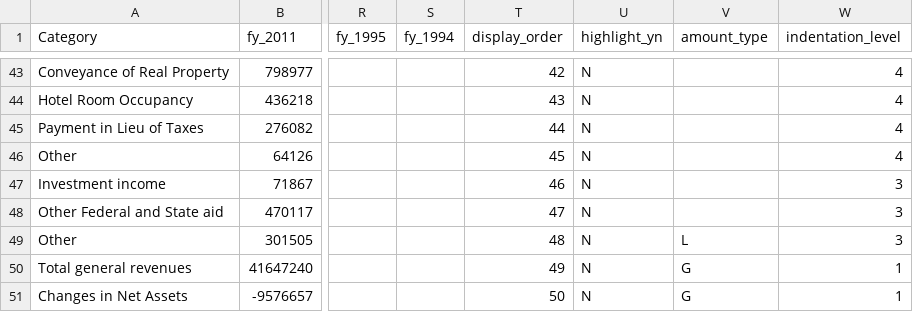
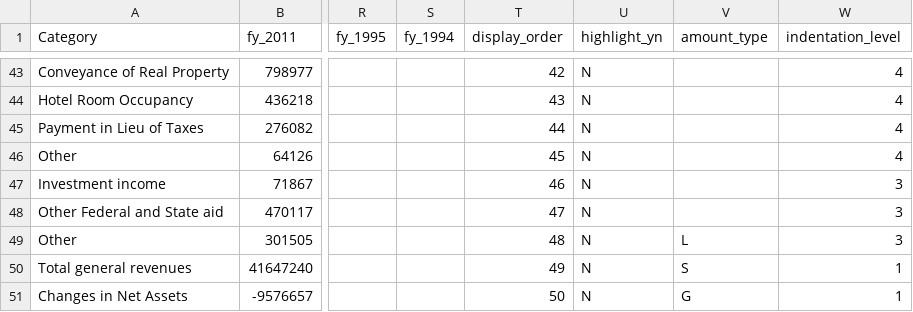
Before and after one commit to vasili4/Checkbook, a CSV file: checkbook/DB scripts/Trends data/trends_changes_net_assets.csv, drawn as a sheet; only a part is shown, gaps mark what is left out; the diff names each change by its address in the sheet, - before the commit and + after, or states it on an @@ line.

Commit message:
NYCCHKBK-1974
git-svn-id: https://omb-dashboardplatform.reisys.com:10039/NYC_Checkbook_2_0/Database@4079 948744eb-f611-4f28-8820-250fb6d8f47d

Former-commit-id: 58957ba82c24fd0de4465376a2d64c527f194793

```diff
--- a/checkbook/DB scripts/Trends data/trends_changes_net_assets.csv
+++ b/checkbook/DB scripts/Trends data/trends_changes_net_assets.csv
-V50 (amount_type): G
+V50 (amount_type): S
```
